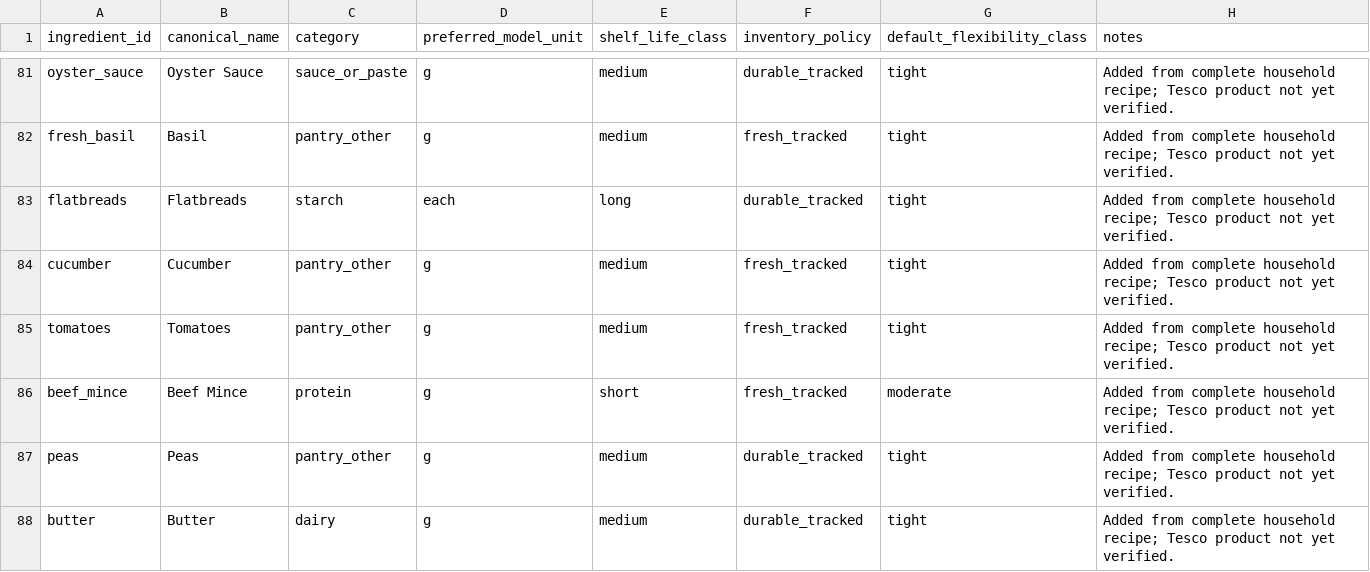
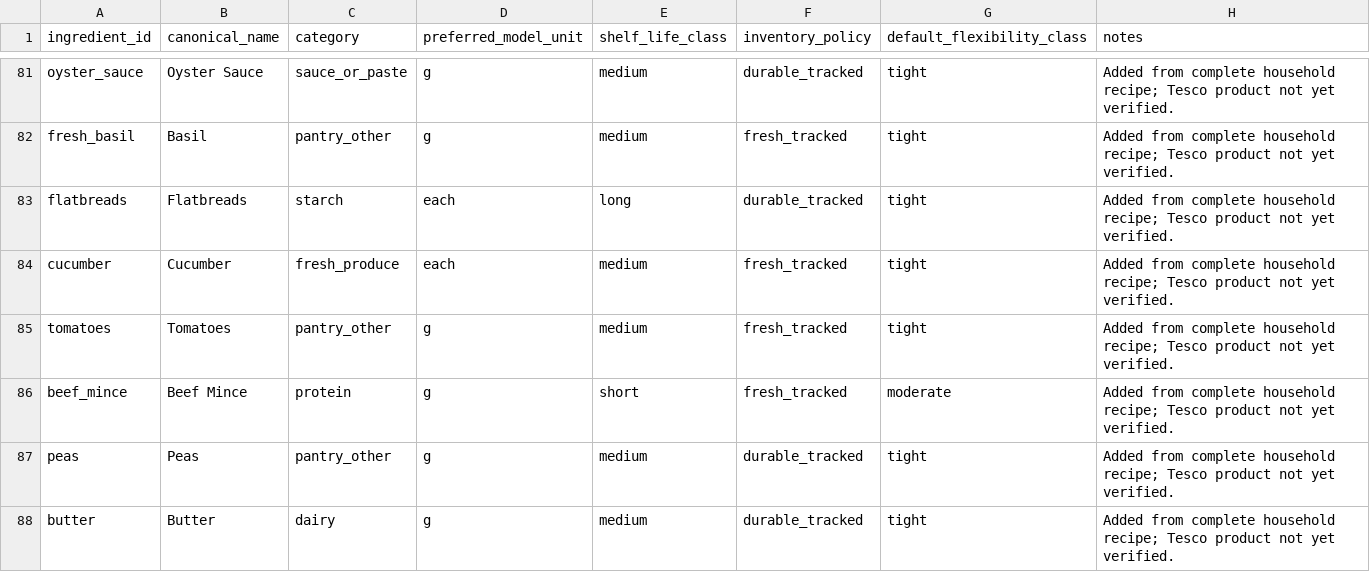
Before and after one commit to hassambashir/grocery-optimiser, a CSV file: data/ingredients.csv, drawn as a sheet; only a part is shown, gaps mark what is left out.

Commit message:
Model cucumbers as individual items

```diff
--- a/data/ingredients.csv
+++ b/data/ingredients.csv
@@ -83,3 +83,3 @@ ingredient_id,canonical_name,category,preferred_model_unit,shelf_life_class,inve
 "flatbreads","Flatbreads","starch","each","long","durable_tracked","tight","Added from complete household recipe; Tesco product not yet verified."
-"cucumber","Cucumber","pantry_other","g","medium","fresh_tracked","tight","Added from complete household recipe; Tesco product not yet verified."
+"cucumber","Cucumber","fresh_produce","each","medium","fresh_tracked","tight","Added from complete household recipe; Tesco product not yet verified."
 "tomatoes","Tomatoes","pantry_other","g","medium","fresh_tracked","tight","Added from complete household recipe; Tesco product not yet verified."
```
